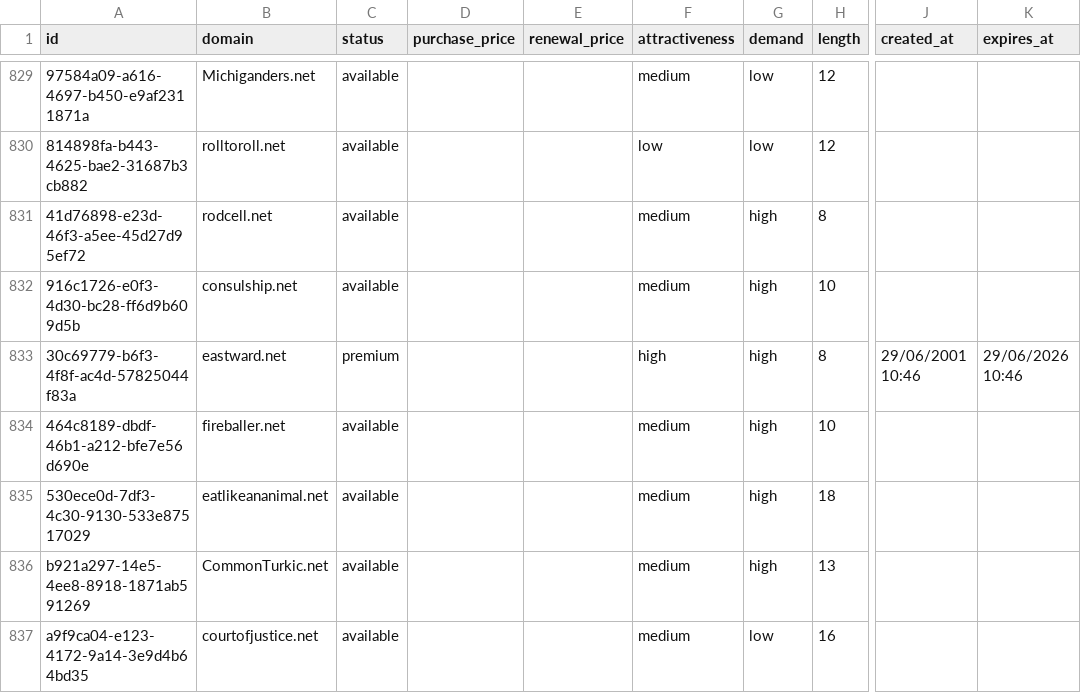
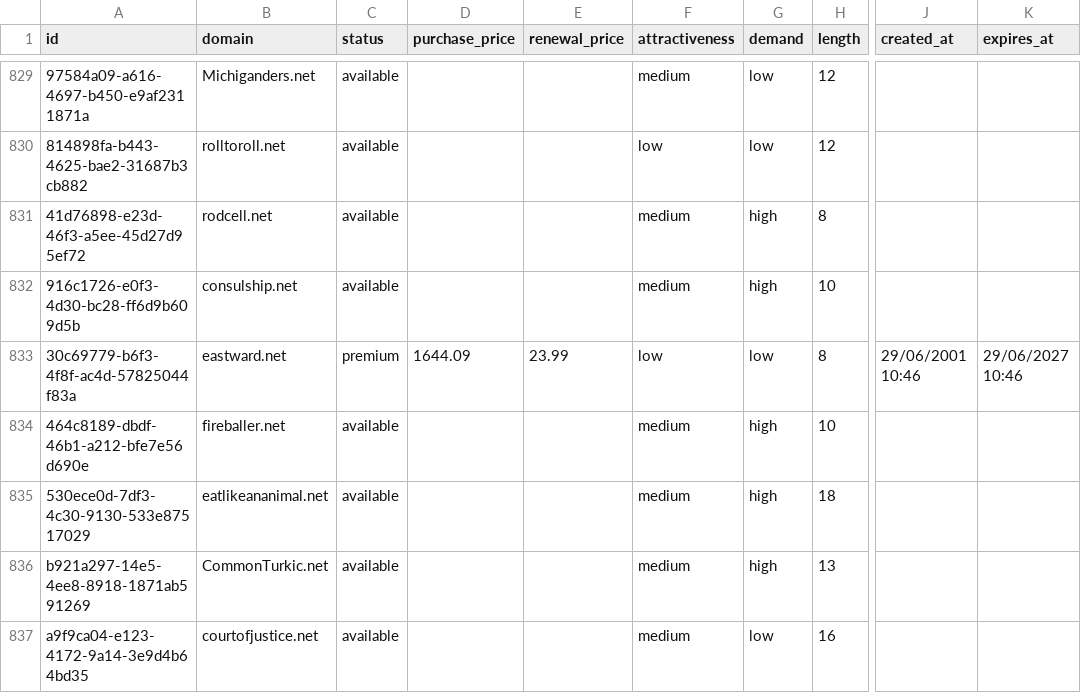
Before and after one commit to UniqueDomains/net-oneword-domains, a CSV file: net.csv, drawn as a sheet; only a part is shown, gaps mark what is left out; the diff names each change by its address in the sheet, - before the commit and + after, or states it on an @@ line.

Commit message:
Domains update

```diff
--- a/net.csv
+++ b/net.csv
-D833 (purchase_price): (empty)
+D833 (purchase_price): 1644.09
-E833 (renewal_price): (empty)
+E833 (renewal_price): 23.99
-F833 (attractiveness): high
+F833 (attractiveness): low
-G833 (demand): high
+G833 (demand): low
-K833 (expires_at): 29/06/2026 10:46
+K833 (expires_at): 29/06/2027 10:46
```
Also changed, not shown: 4 other files.
